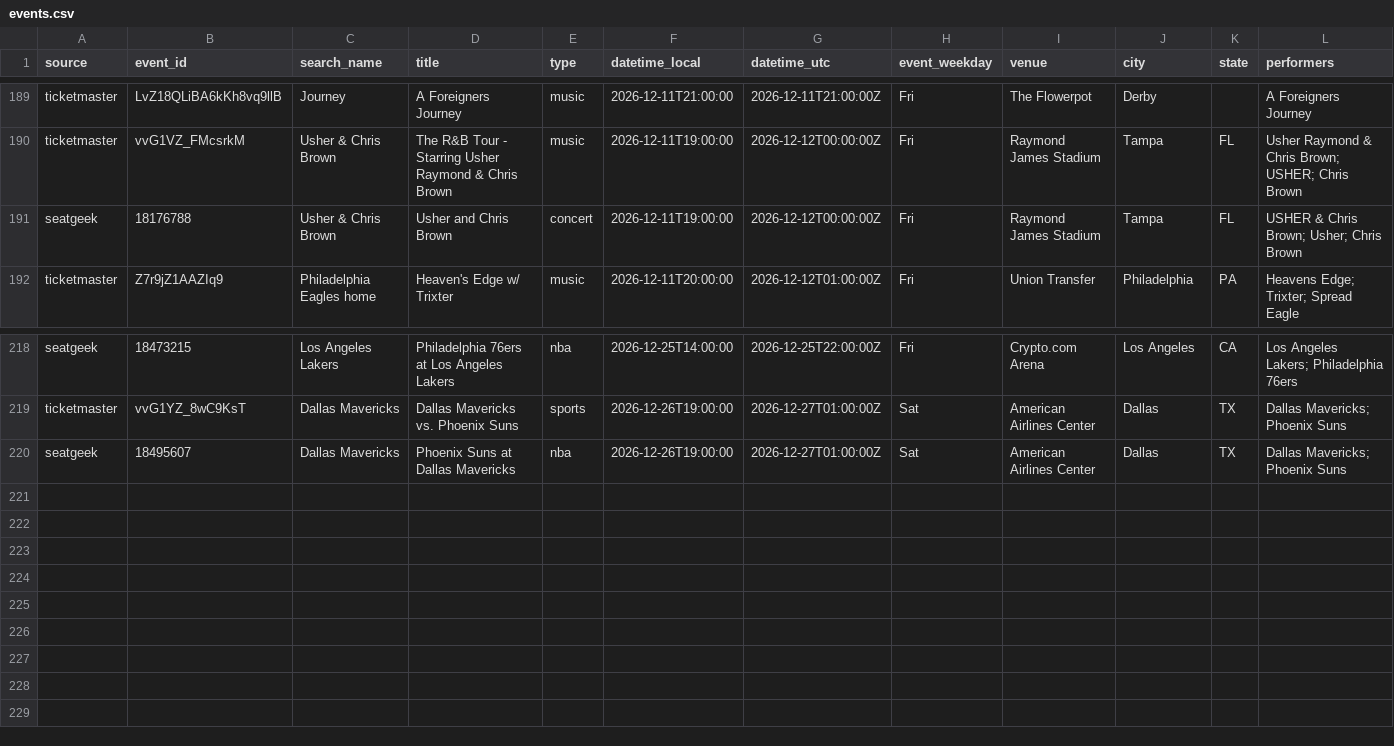
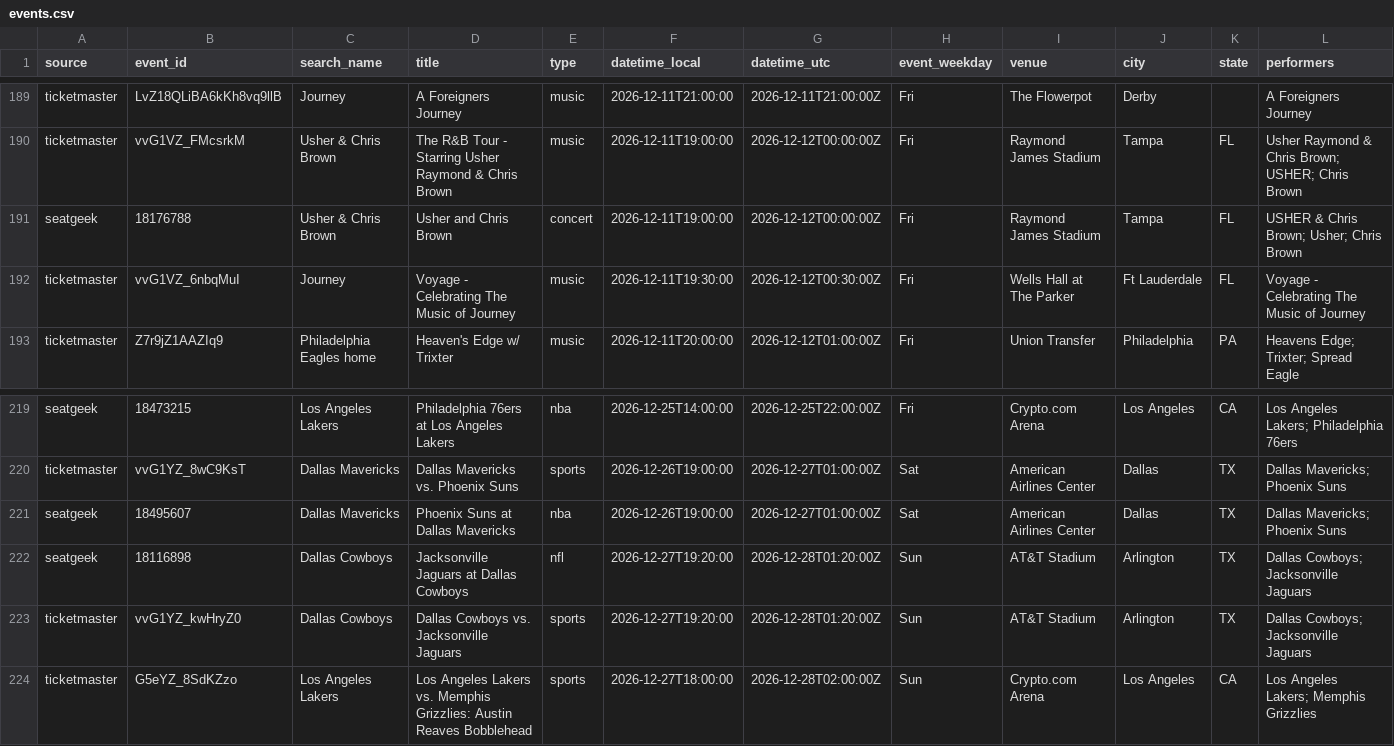
Before and after one commit to tyler2tank-prog/ticket-tracker, a CSV file: data/events.csv, drawn as a sheet; only a part is shown, gaps mark what is left out; rows hold the shown columns only; the diff names each change by its address in the sheet, - before the commit and + after, or states it on an @@ line.

```diff
--- a/data/events.csv
+++ b/data/events.csv
+row 192: ticketmaster | vvG1VZ_6nbqMuI | Journey | Voyage - Celebrating The Music of Journey | music | 2026-12-11T19:30:00 | 2026-12-12T00:30:00Z | Fri | Wells Hall at The Parker | Ft Lauderdale | FL | Voyage - Celebrating The Music of Journey
+row 222: seatgeek | 18116898 | Dallas Cowboys | Jacksonville Jaguars at Dallas Cowboys | nfl | 2026-12-27T19:20:00 | 2026-12-28T01:20:00Z | Sun | AT&T Stadium | Arlington | TX | Dallas Cowboys; Jacksonville Jaguars
+row 223: ticketmaster | vvG1YZ_kwHryZ0 | Dallas Cowboys | Dallas Cowboys vs. Jacksonville Jaguars | sports | 2026-12-27T19:20:00 | 2026-12-28T01:20:00Z | Sun | AT&T Stadium | Arlington | TX | Dallas Cowboys; Jacksonville Jaguars
+row 224: ticketmaster | G5eYZ_8SdKZzo | Los Angeles Lakers | Los Angeles Lakers vs. Memphis Grizzlies: Austin Reaves Bobblehead | sports | 2026-12-27T18:00:00 | 2026-12-28T02:00:00Z | Sun | Crypto.com Arena | Los Angeles | CA | Los Angeles Lakers; Memphis Grizzlies
```
Also changed, not shown: data/snapshots.csv, 1 other file.
